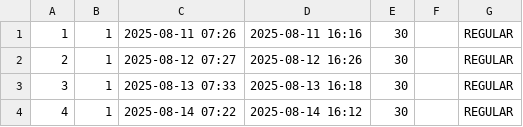
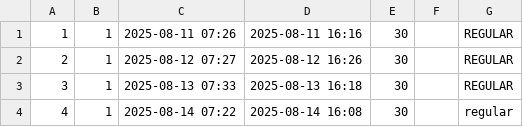
Before and after one commit to KLaheyWard/time_tracker_cli, a CSV file: data/time_entries_old.csv, drawn as a sheet.

```diff
--- a/data/time_entries_old.csv
+++ b/data/time_entries_old.csv
@@ -3,2 +3,2 @@
 3,1,2025-08-13 07:33,2025-08-13 16:18,30,,REGULAR
-4,1,2025-08-14 07:22,2025-08-14 16:12,30,,REGULAR
+4,1,2025-08-14 07:22,2025-08-14 16:08,30,,regular
```
Also changed, not shown: 3 other files.
